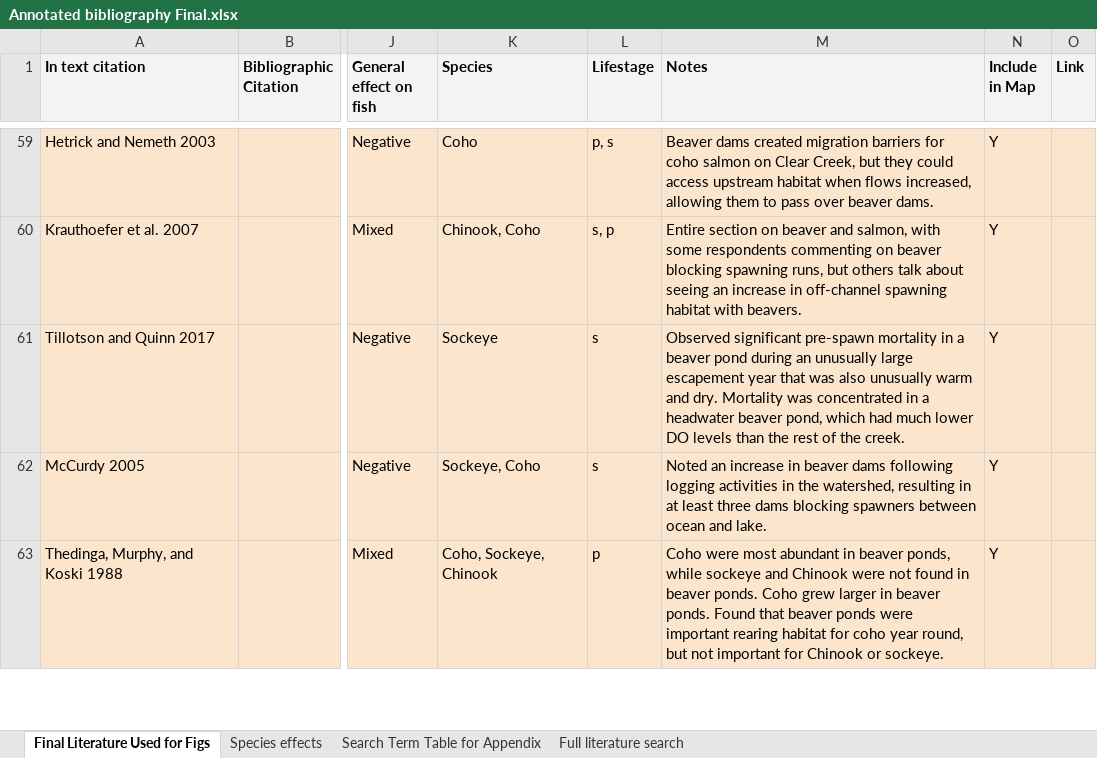
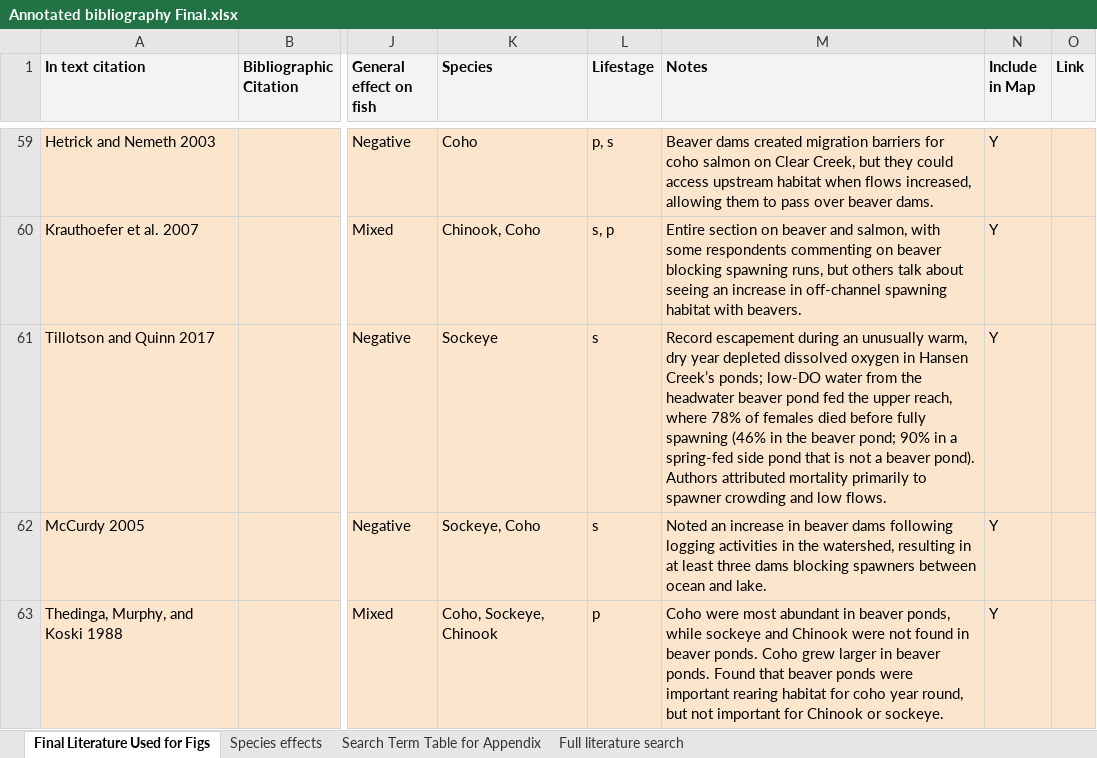
Before and after one commit to WillSamuel18/Alaska_Beaver_Fish_Literature_Review, an Excel workbook: Annotated bibliography Final.xlsx, sheet Final Literature Used for Figs, drawn as a sheet; only a part is shown, gaps mark what is left out; values as stored, in another font and other column widths than the file's, no borders; the diff names each change by its address in the sheet, - before the commit and + after, or states it on an @@ line.

Commit message:
Updated annotated bib

```diff
--- a/Annotated bibliography Final.xlsx (sheet Final Literature Used for Figs)
+++ b/Annotated bibliography Final.xlsx (sheet Final Literature Used for Figs)
-M61 (Notes): Observed significant pre-spawn mortality in a beaver pond during an unusually large escapement year that was also unusually warm and dry. Mortality was concentrated in a headwater beaver pond, which had much lower DO levels than the rest of the creek.
+M61 (Notes): Record escapement during an unusually warm, dry year depleted dissolved oxygen in Hansen Creek’s ponds; low-DO water from the headwater beaver pond fed the upper reach, where 78% of females died before fully spawning (46% in the beaver pond; 90% in a spring-fed side pond that is not a beaver pond). Authors attributed mortality primarily to spawner crowding and low flows.
```
